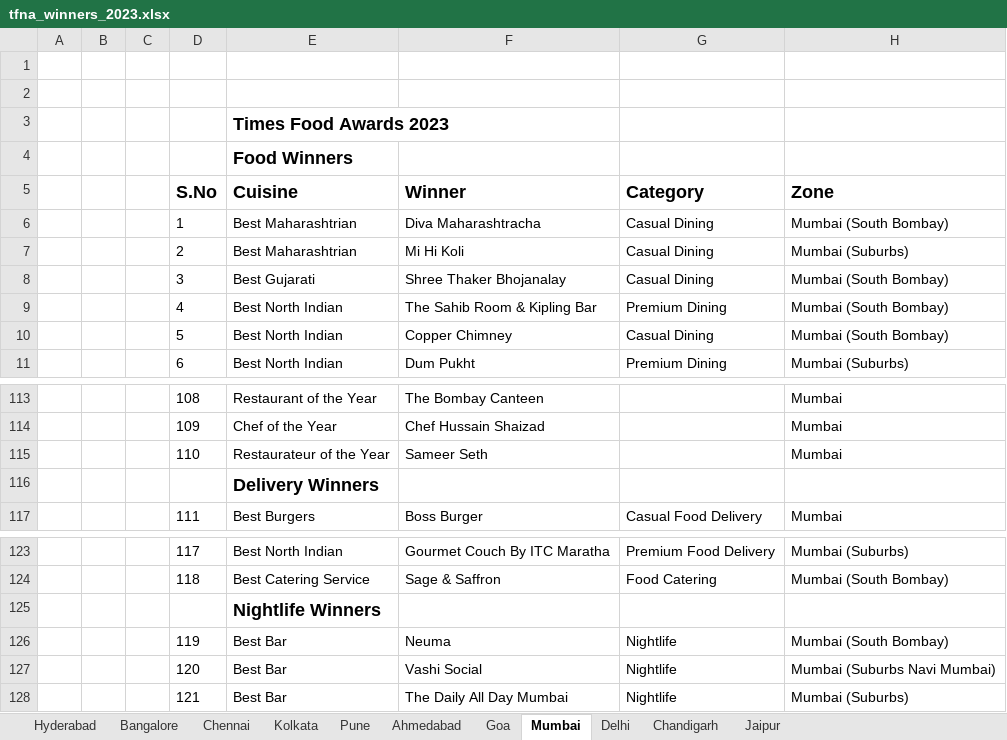
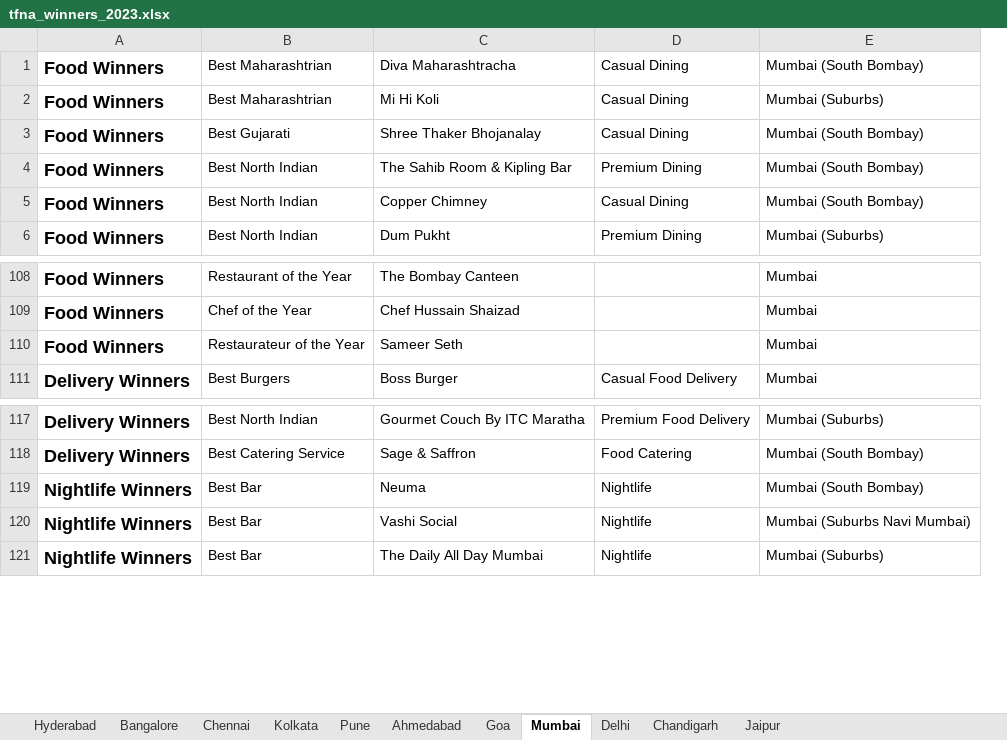
Before and after one commit to timesfoodawards/timesfoodawards.github.io, an Excel workbook: tfna_winners_2023.xlsx, sheet Mumbai, drawn as a sheet; only a part is shown, gaps mark what is left out; values as stored, in another font and other column widths than the file's, no borders; removed rows and columns are numbered as before the commit, all else as after; the diff names each change by its address in the sheet, - before the commit and + after, or states it on an @@ line.

Commit message:
added winner pages, 2nd lot

```diff
--- a/tfna_winners_2023.xlsx (sheet Mumbai)
+++ b/tfna_winners_2023.xlsx (sheet Mumbai)
-column A, empty
-column B, empty
-column C, empty
-column D, rows 6-11: 1 | 2 | 3 | 4 | 5 | 6; rows 113-115: 108 | 109 | 110; row 117: 111; rows 123-124: 117 | 118; rows 126-128: 119 | 120 | 121
+column A, rows 1-6: all Food Winners; rows 108-111: Food Winners | Food Winners | Food Winners | Delivery Winners; rows 117-121: Delivery Winners | Delivery Winners | Nightlife Winners | Nightlife Winners | Nightlife Winners
-row 1: (empty)
-row 2: (empty)
-row 3:  |  |  |  | Times Food Awards 2023
-row 4:  |  |  |  | Food Winners
-row 5:  |  |  | S.No | Cuisine | Winner | Category | Zone
-row 116:  |  |  |  | Delivery Winners
-row 125:  |  |  |  | Nightlife Winners
```
Also changed, not shown: sheet Chandigarh, sheet Jaipur, sheet Kolkata, sheet Pune, sheet Ahmedabad, sheet Goa, 4 more sheets, 23 other files.
